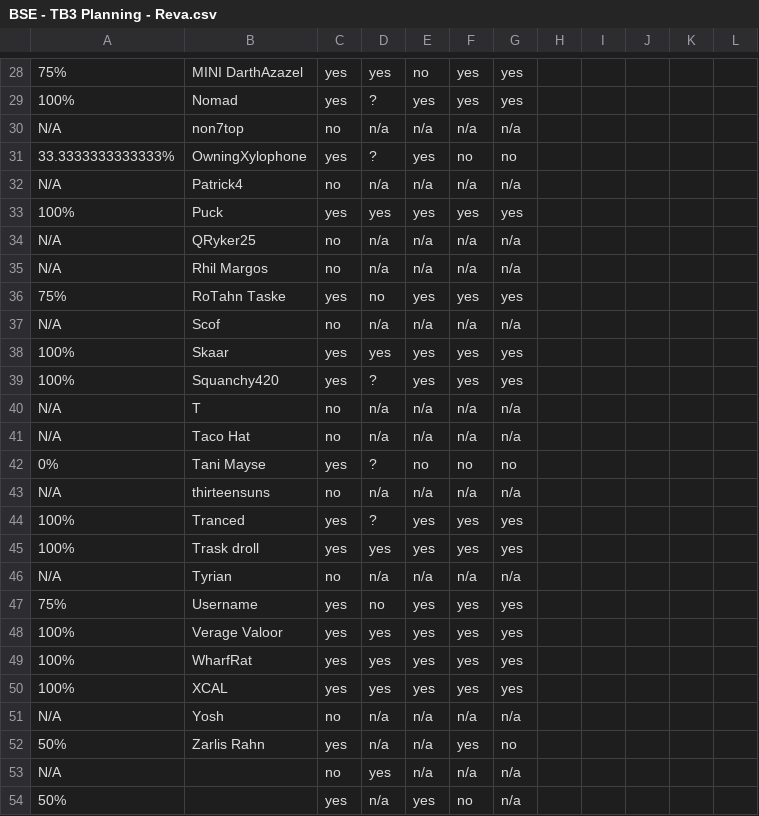
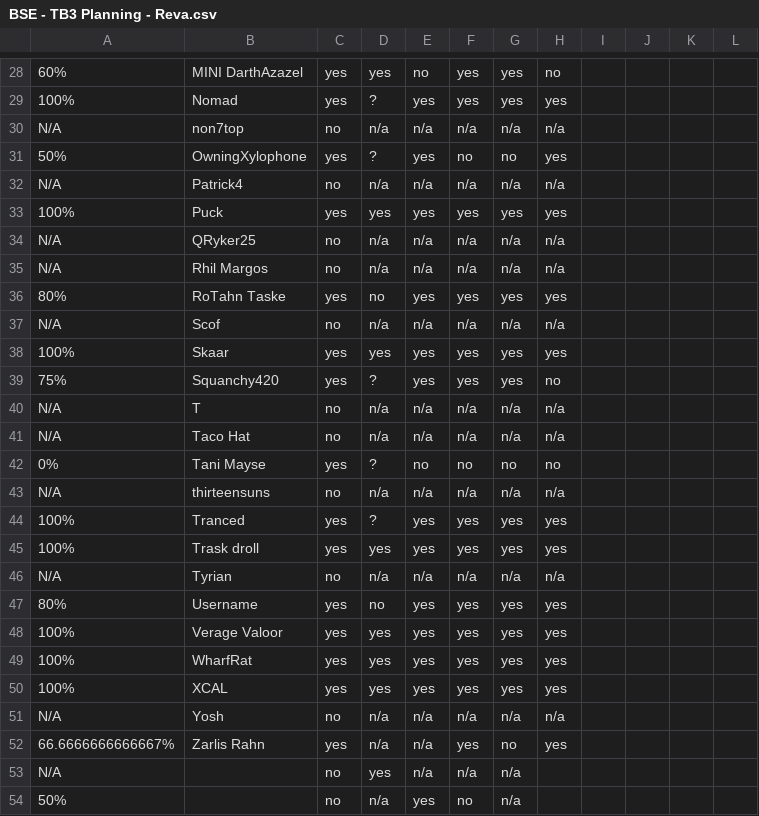
Before and after one commit to agriffinsd/tb_chewbooty, a CSV file: reva/BSE - TB3 Planning - Reva.csv, drawn as a sheet; only a part is shown, gaps mark what is left out; the diff covers the shown part only; the diff names each change by its address in the sheet, - before the commit and + after, or states it on an @@ line.

```diff
--- a/reva/BSE - TB3 Planning - Reva.csv
+++ b/reva/BSE - TB3 Planning - Reva.csv
-A28: 75%
+A28: 60%
-H28: (empty)
+H28: no
-H29: (empty)
+H29: yes
-H30: (empty)
+H30: n/a
-A31: 33.3333333333333%
+A31: 50%
-H31: (empty)
+H31: yes
-H32: (empty)
+H32: n/a
-H33: (empty)
+H33: yes
-H34:H35: (empty)
+H34:H35: n/a
-A36: 75%
+A36: 80%
-H36: (empty)
+H36: yes
-H37: (empty)
+H37: n/a
-H38: (empty)
+H38: yes
-A39: 100%
+A39: 75%
-H39: (empty)
+H39: no
-H40:H41: (empty)
+H40:H41: n/a
-H42: (empty)
+H42: no
-H43: (empty)
+H43: n/a
-H44:H45: (empty)
+H44:H45: yes
-H46: (empty)
+H46: n/a
-A47: 75%
+A47: 80%
-H47:H50: (empty)
+H47:H50: yes
-H51: (empty)
+H51: n/a
-A52: 50%
+A52: 66.6666666666667%
-H52: (empty)
+H52: yes
-C54: yes
+C54: no
```
Also changed, not shown: 39 edited cells elsewhere in this file, 8 other files.
